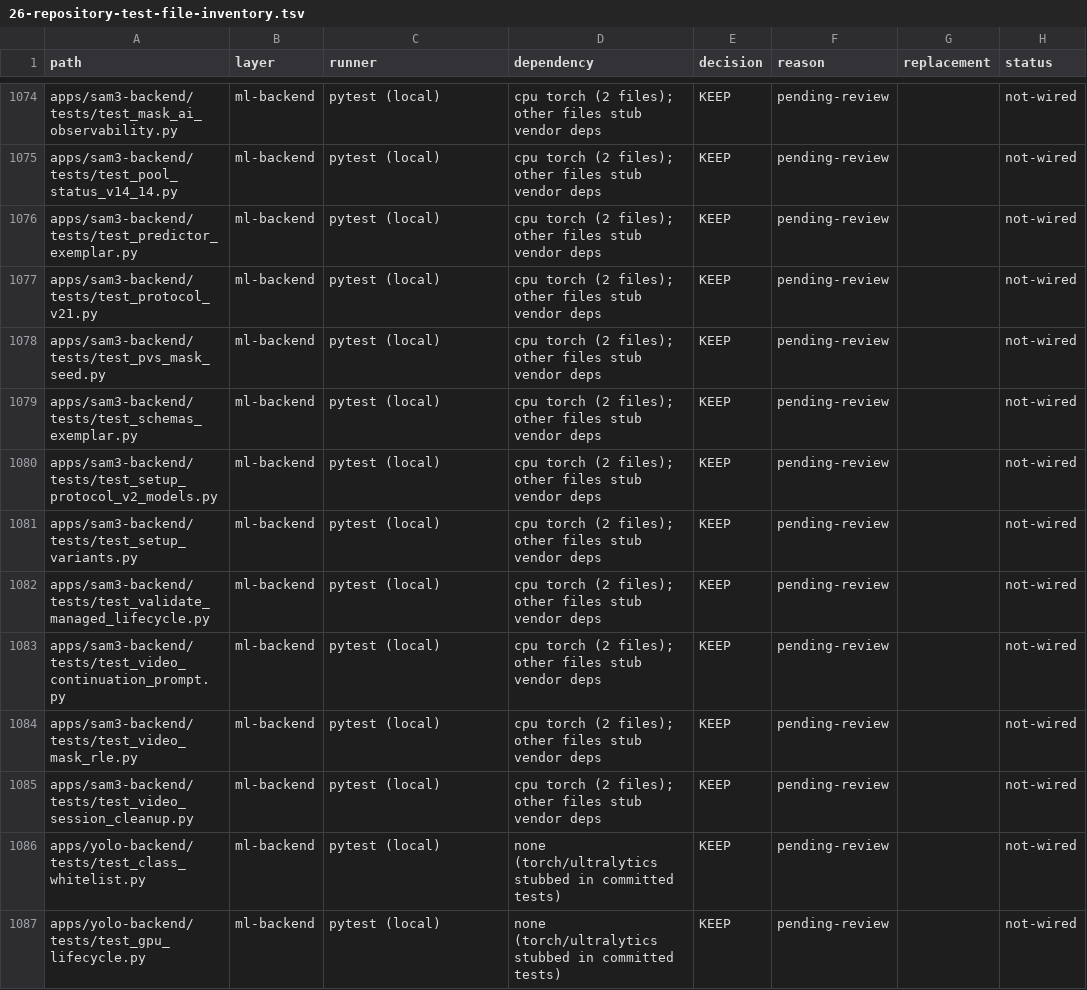
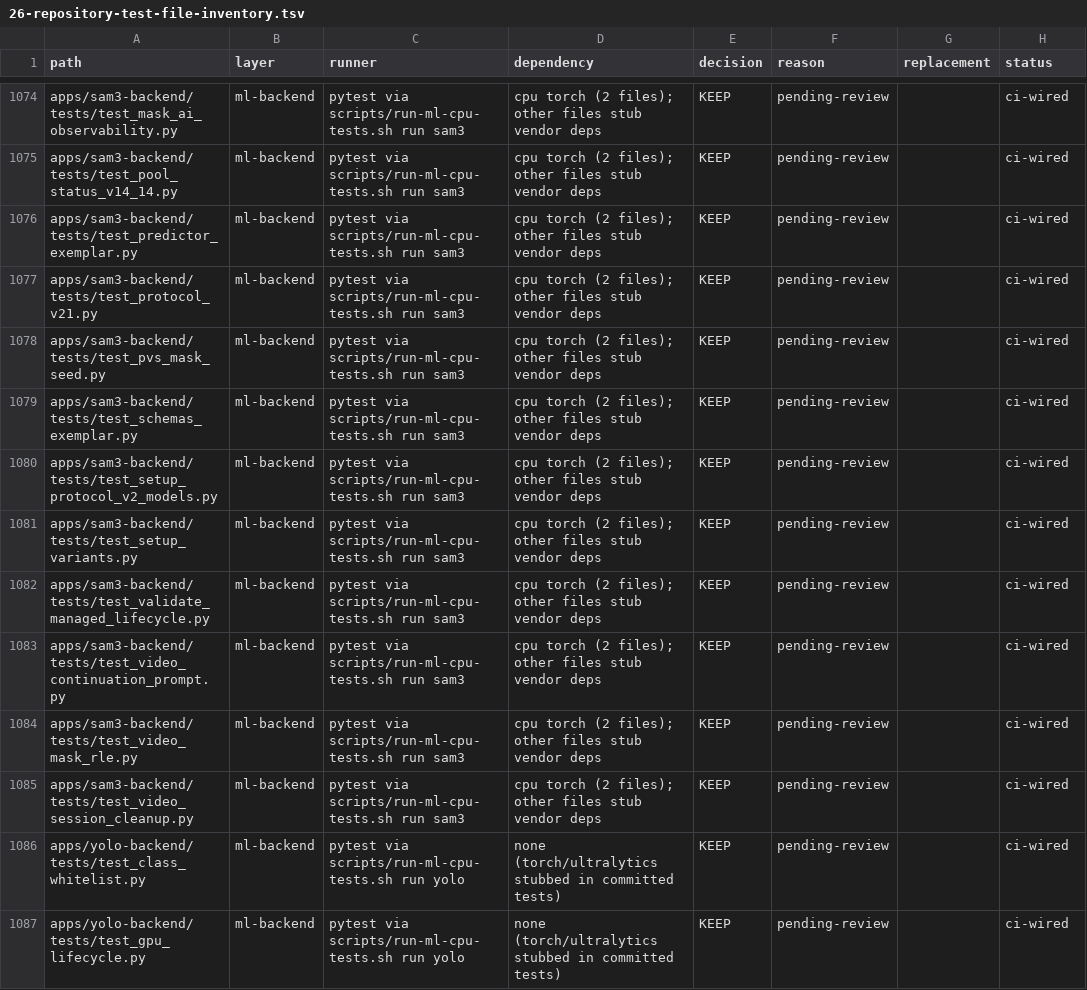
Before and after one commit to yyq19990828/ai-annotation-platform, a TSV file: docs/research/data/26-repository-test-file-inventory.tsv, drawn as a sheet; only a part is shown, gaps mark what is left out; the diff covers the shown part only; the diff names each change by its address in the sheet, - before the commit and + after, or states it on an @@ line.

Commit message:
docs(research): close P8 test inventory and correct P10 reuse wording
Backfill docs/research/data/26-repository-test-file-inventory.tsv from the
deterministic git-tracked discovery at e91ac8dfd: add the two P8 node tests
and mark the ML/shared CPU suites, image-reference-utils and the migration
policy test ci-wired from their actual CI callers. The inventory is now
1138 rows (1134 executable + 4 support) with a 0-gap two-way diff and
not-wired 0.

Correct doc 45 per root review: reuse accepted evidence (40/41/39) when the
relevant subtrees and config/dependency identity are byte-identical instead
of demanding a repeat of the whole acceptance; record remote CI as unrun
(no push) without inventing a requirement; fix the malformed section 1 table
(escaped regex pipes); and quote research 40's exact backend figures.
Reconcile the snapshots in docs 26/27.

```diff
--- a/docs/research/data/26-repository-test-file-inventory.tsv
+++ b/docs/research/data/26-repository-test-file-inventory.tsv
-C1074:C1085 (runner): pytest (local)
+C1074:C1085 (runner): pytest via scripts/run-ml-cpu-tests.sh run sam3
-H1074:H1087 (status): not-wired
+H1074:H1087 (status): ci-wired
-C1086:C1087 (runner): pytest (local)
+C1086:C1087 (runner): pytest via scripts/run-ml-cpu-tests.sh run yolo
```
Also changed, not shown: 2 added rows and 155 edited cells elsewhere in this file, 4 other files.
